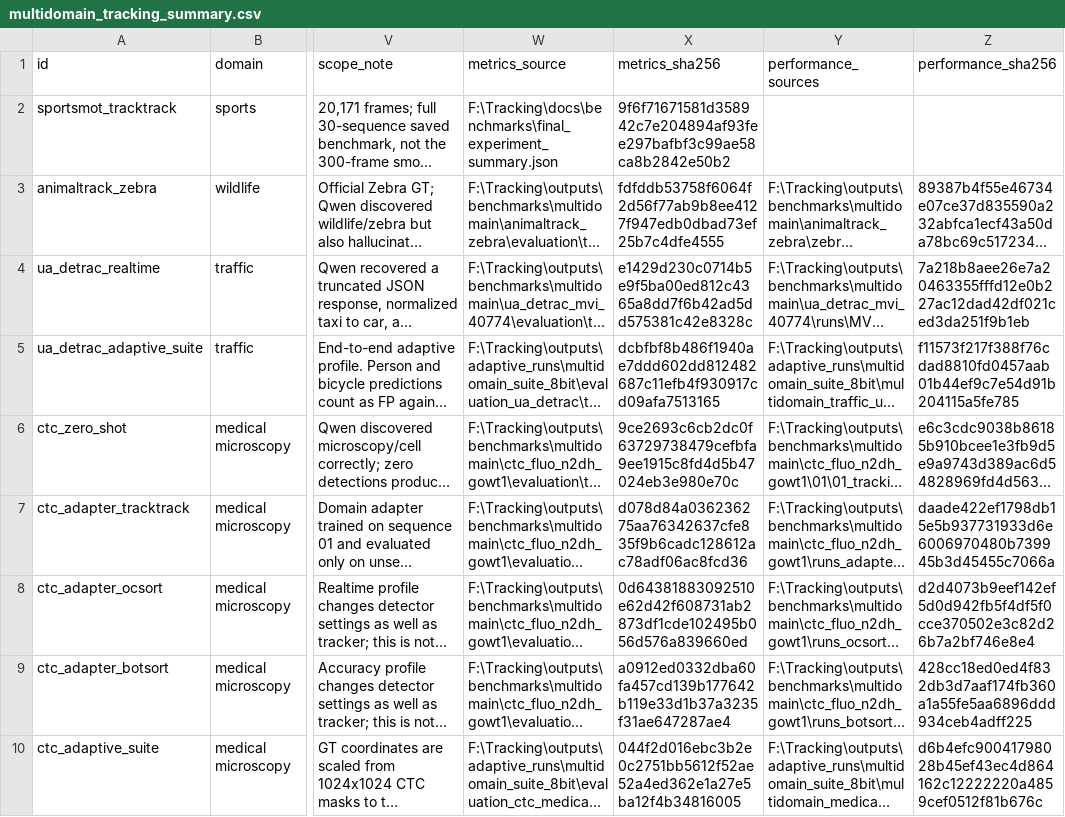
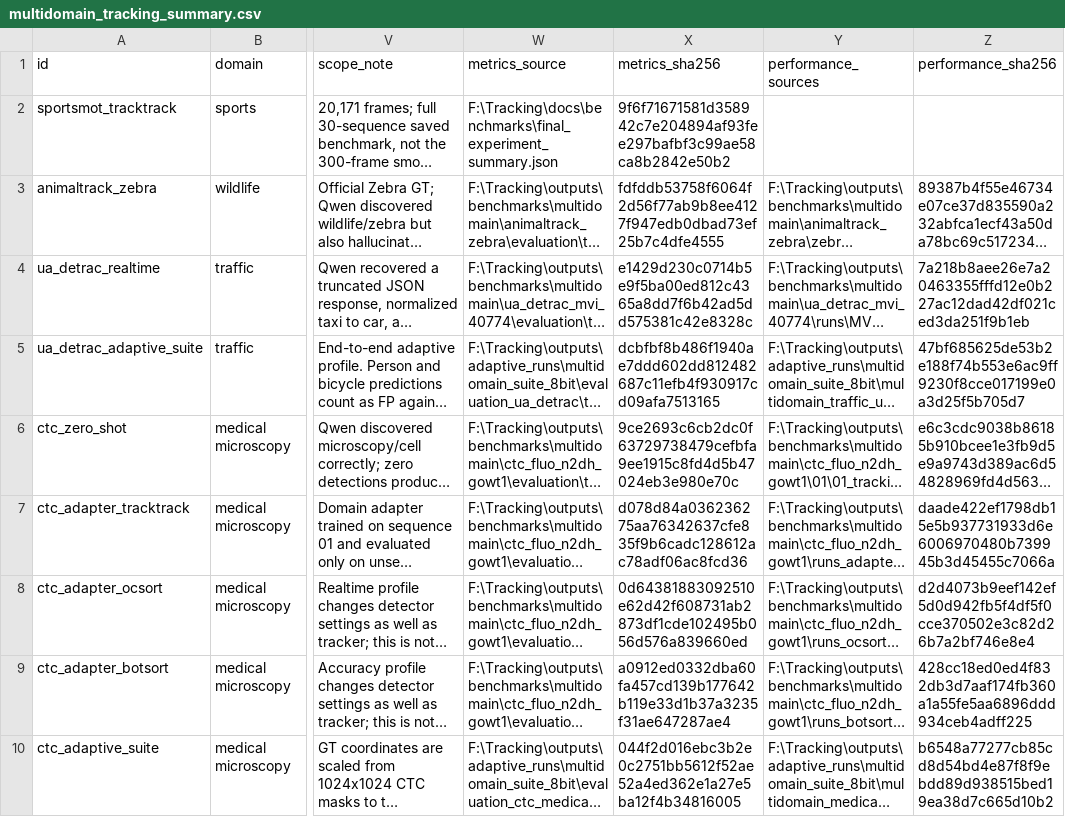
Before and after one commit to hieulenho/yolo26m_BoTSORT-reID_Qwenvl4B-Locate-Anything3B, a CSV file: docs/benchmarks/multidomain_tracking_summary.csv, drawn as a sheet; only a part is shown, gaps mark what is left out; long unchanged cells end in …; the diff names each change by its address in the sheet, - before the commit and + after, or states it on an @@ line.

```diff
--- a/docs/benchmarks/multidomain_tracking_summary.csv
+++ b/docs/benchmarks/multidomain_tracking_summary.csv
-Z5 (performance_sha256): f11573f217f388f76cdad8810fd0457aab01b44ef9c7e54d91b204115a5fe785
+Z5 (performance_sha256): 47bf685625de53b2e188f74b553e6ac9ff9230f8cce017199e0a3d25f5b705d7
-Z10 (performance_sha256): d6b4efc90041798028b45ef43ec4d864162c12222220a4859cef0512f81b676c
+Z10 (performance_sha256): b6548a77277cb85cd8d54bd4e87f8f9ebdd89d938515bed19ea38d7c665d10b2
```
Also changed, not shown: docs/benchmarks/realtime_route_summary.csv, 23 other files.
